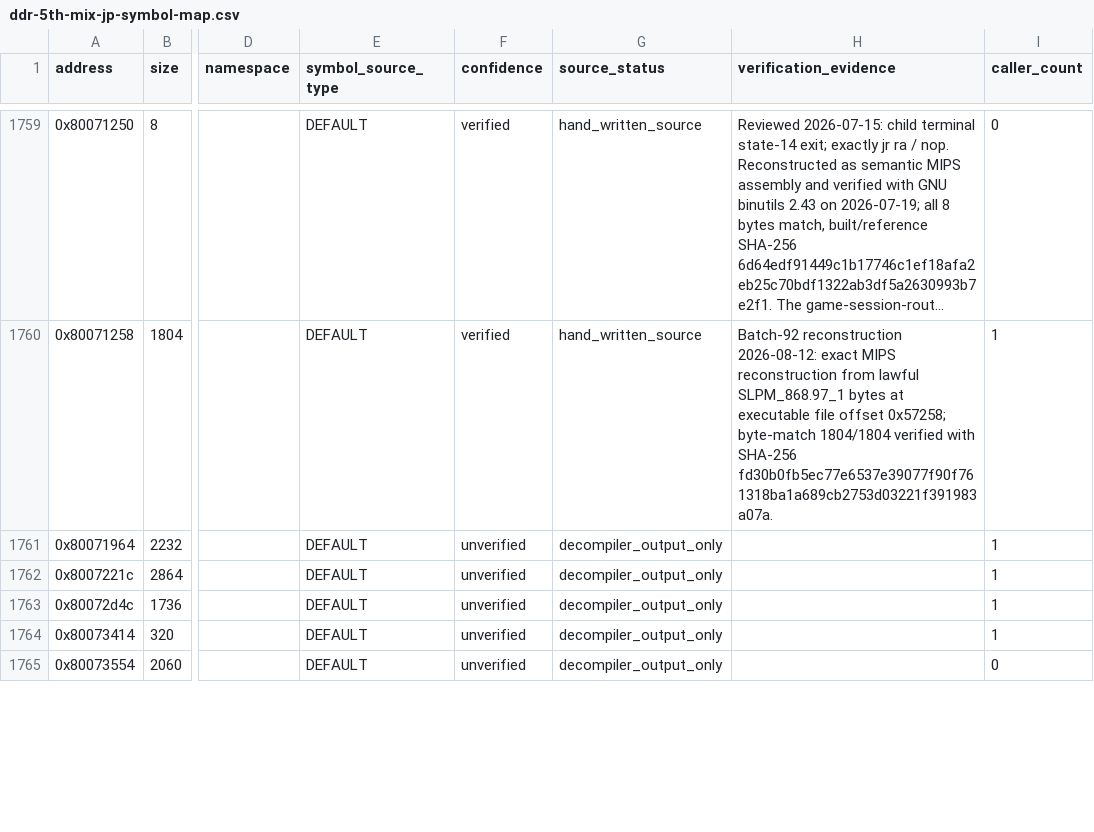
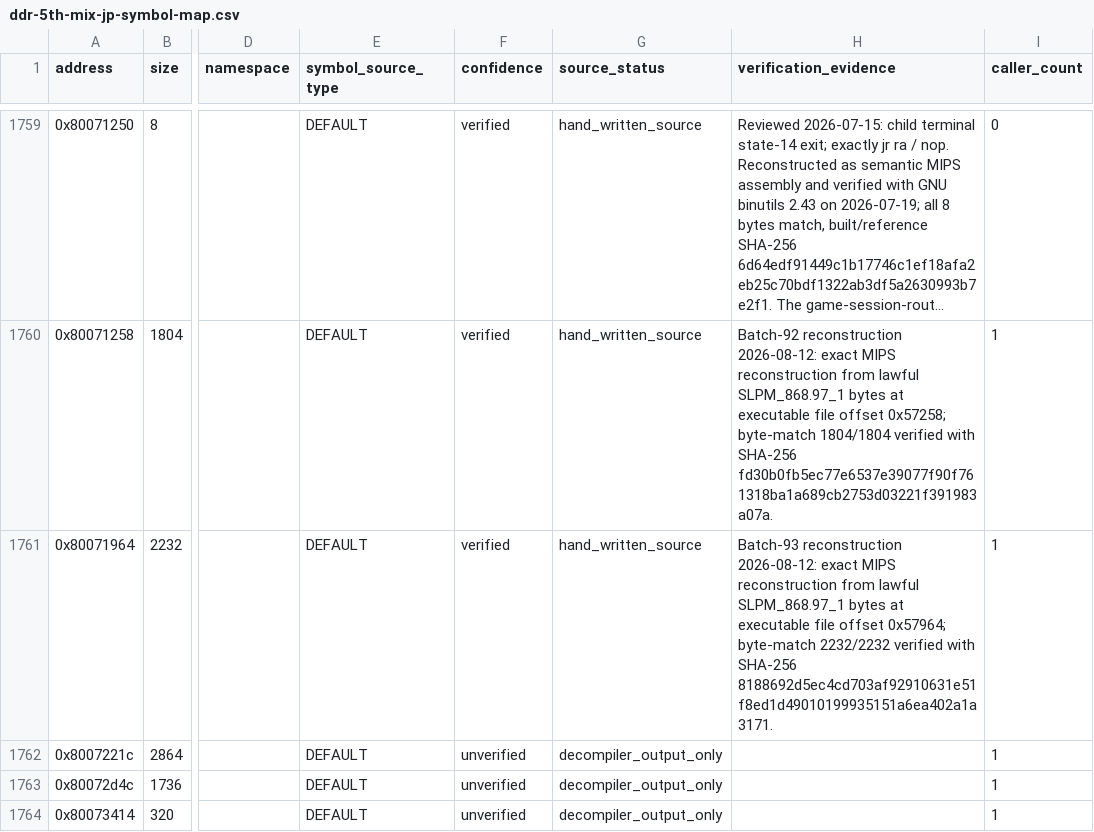
Before and after one commit to RieLoveChan/RiePS1, a CSV file: docs/games/ddr-5th-mix-jp-symbol-map.csv, drawn as a sheet; only a part is shown, gaps mark what is left out; the shorter side is filled out with more unchanged rows; long unchanged cells end in …; the diff names each change by its address in the sheet, - before the commit and + after, or states it on an @@ line.

Commit message:
Match DDR5 FUN_80071964 state processor

```diff
--- a/docs/games/ddr-5th-mix-jp-symbol-map.csv
+++ b/docs/games/ddr-5th-mix-jp-symbol-map.csv
-F1761 (confidence): unverified
+F1761 (confidence): verified
-G1761 (source_status): decompiler_output_only
+G1761 (source_status): hand_written_source
-H1761 (verification_evidence): (empty)
+H1761 (verification_evidence): Batch-93 reconstruction 2026-08-12: exact MIPS reconstruction from lawful SLPM_868.97_1 bytes at executable file offset 0x57964; byte-match 2232/2232 verified with SHA-256 8188692d5ec4cd703af92910631e51f8ed1d49010199935151a6ea402a1a3171.
```
Also changed, not shown: 3 other files.
